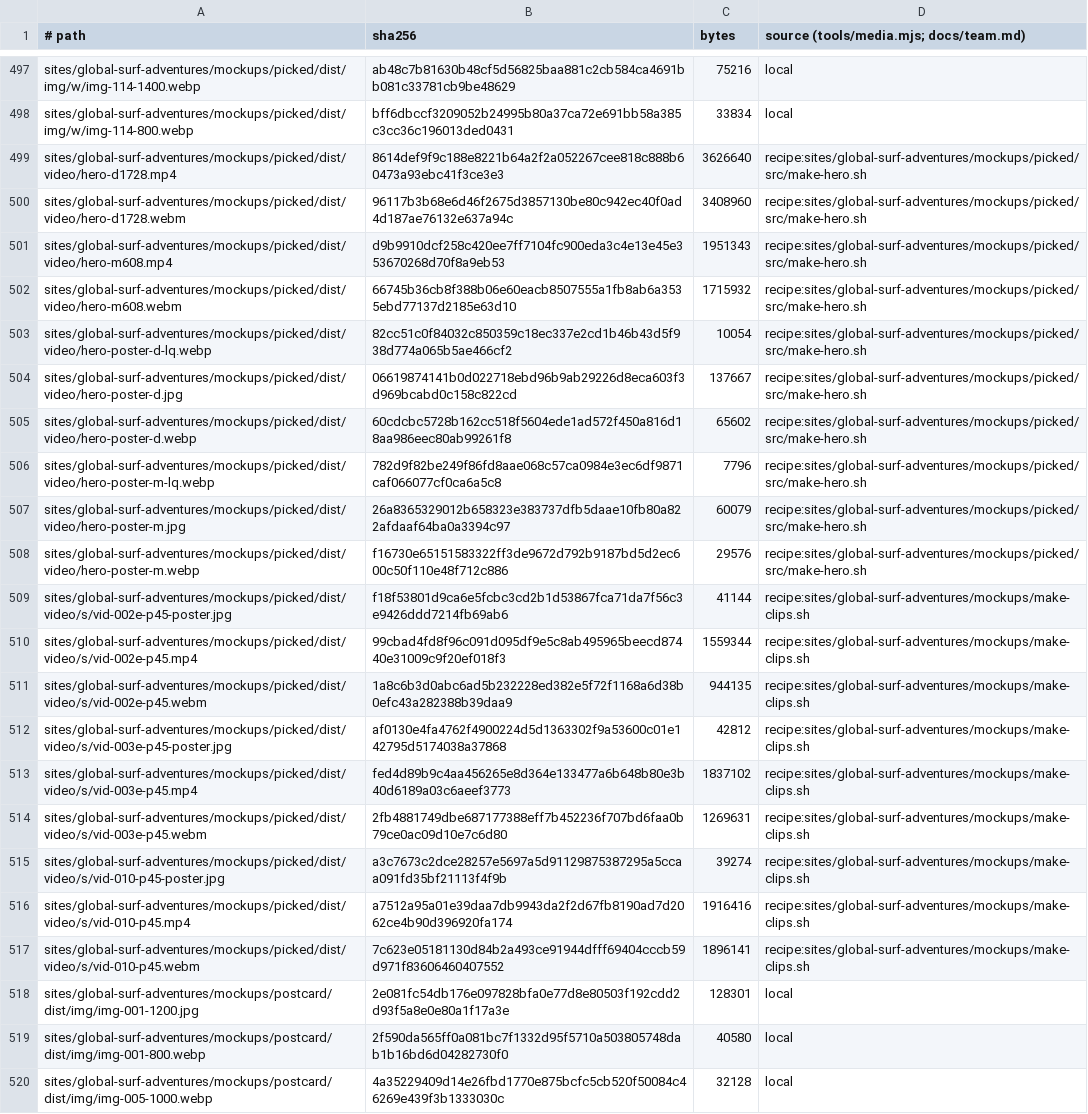
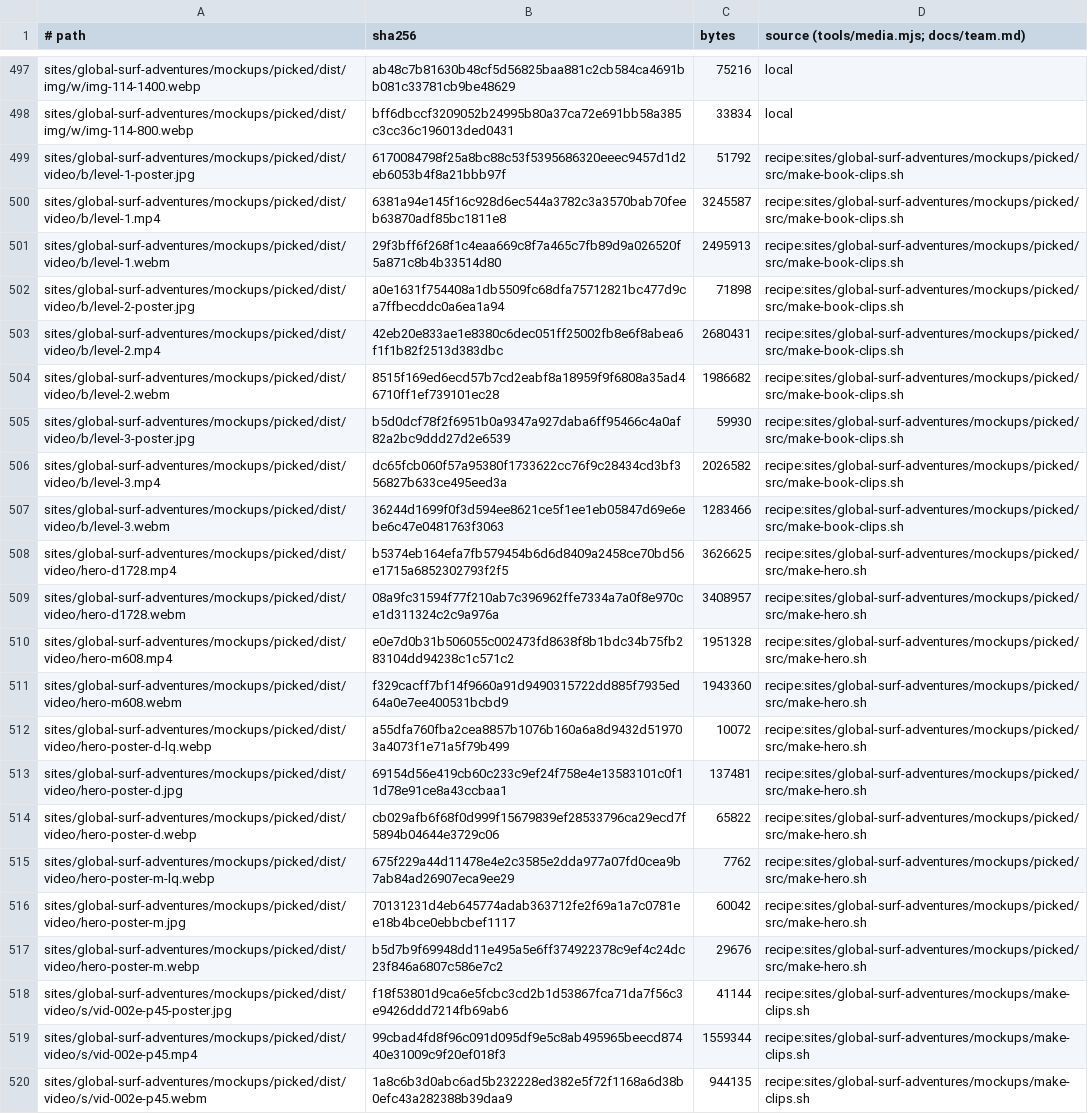
Before and after one commit to BloodyDeathRoll/oneshot, a TSV file: media/global-surf-adventures.tsv, drawn as a sheet; only a part is shown, gaps mark what is left out; the shorter side is filled out with more unchanged rows; addresses are those after the commit; the diff names each change by its address in the sheet, - before the commit and + after, or states it on an @@ line.

```diff
--- a/media/global-surf-adventures.tsv
+++ b/media/global-surf-adventures.tsv
+row 499: sites/global-surf-adventures/mockups/picked/dist/video/b/level-1-poster.jpg | 6170084798f25a8bc88c53f5395686320eeec9457d1d2eb6053b4f8a21bbb97f | 51792 | recipe:sites/global-surf-adventures/mockups/picked/src/make-book-clips.sh
+row 500: sites/global-surf-adventures/mockups/picked/dist/video/b/level-1.mp4 | 6381a94e145f16c928d6ec544a3782c3a3570bab70feeb63870adf85bc1811e8 | 3245587 | recipe:sites/global-surf-adventures/mockups/picked/src/make-book-clips.sh
+row 501: sites/global-surf-adventures/mockups/picked/dist/video/b/level-1.webm | 29f3bff6f268f1c4eaa669c8f7a465c7fb89d9a026520f5a871c8b4b33514d80 | 2495913 | recipe:sites/global-surf-adventures/mockups/picked/src/make-book-clips.sh
+row 502: sites/global-surf-adventures/mockups/picked/dist/video/b/level-2-poster.jpg | a0e1631f754408a1db5509fc68dfa75712821bc477d9ca7ffbecddc0a6ea1a94 | 71898 | recipe:sites/global-surf-adventures/mockups/picked/src/make-book-clips.sh
+row 503: sites/global-surf-adventures/mockups/picked/dist/video/b/level-2.mp4 | 42eb20e833ae1e8380c6dec051ff25002fb8e6f8abea6f1f1b82f2513d383dbc | 2680431 | recipe:sites/global-surf-adventures/mockups/picked/src/make-book-clips.sh
+row 504: sites/global-surf-adventures/mockups/picked/dist/video/b/level-2.webm | 8515f169ed6ecd57b7cd2eabf8a18959f9f6808a35ad46710ff1ef739101ec28 | 1986682 | recipe:sites/global-surf-adventures/mockups/picked/src/make-book-clips.sh
+row 505: sites/global-surf-adventures/mockups/picked/dist/video/b/level-3-poster.jpg | b5d0dcf78f2f6951b0a9347a927daba6ff95466c4a0af82a2bc9ddd27d2e6539 | 59930 | recipe:sites/global-surf-adventures/mockups/picked/src/make-book-clips.sh
+row 506: sites/global-surf-adventures/mockups/picked/dist/video/b/level-3.mp4 | dc65fcb060f57a95380f1733622cc76f9c28434cd3bf356827b633ce495eed3a | 2026582 | recipe:sites/global-surf-adventures/mockups/picked/src/make-book-clips.sh
+row 507: sites/global-surf-adventures/mockups/picked/dist/video/b/level-3.webm | 36244d1699f0f3d594ee8621ce5f1ee1eb05847d69e6ebe6c47e0481763f3063 | 1283466 | recipe:sites/global-surf-adventures/mockups/picked/src/make-book-clips.sh
-B508 (sha256): 8614def9f9c188e8221b64a2f2a052267cee818c888b60473a93ebc41f3ce3e3
+B508 (sha256): b5374eb164efa7fb579454b6d6d8409a2458ce70bd56e1715a6852302793f2f5
-C508 (bytes): 3626640
+C508 (bytes): 3626625
-B509 (sha256): 96117b3b68e6d46f2675d3857130be80c942ec40f0ad4d187ae76132e637a94c
+B509 (sha256): 08a9fc31594f77f210ab7c396962ffe7334a7a0f8e970ce1d311324c2c9a976a
-C509 (bytes): 3408960
+C509 (bytes): 3408957
-B510 (sha256): d9b9910dcf258c420ee7ff7104fc900eda3c4e13e45e353670268d70f8a9eb53
+B510 (sha256): e0e7d0b31b506055c002473fd8638f8b1bdc34b75fb283104dd94238c1c571c2
-C510 (bytes): 1951343
+C510 (bytes): 1951328
-B511 (sha256): 66745b36cb8f388b06e60eacb8507555a1fb8ab6a3535ebd77137d2185e63d10
+B511 (sha256): f329cacff7bf14f9660a91d9490315722dd885f7935ed64a0e7ee400531bcbd9
-C511 (bytes): 1715932
+C511 (bytes): 1943360
-B512 (sha256): 82cc51c0f84032c850359c18ec337e2cd1b46b43d5f938d774a065b5ae466cf2
+B512 (sha256): a55dfa760fba2cea8857b1076b160a6a8d9432d519703a4073f1e71a5f79b499
-C512 (bytes): 10054
+C512 (bytes): 10072
-B513 (sha256): 06619874141b0d022718ebd96b9ab29226d8eca603f3d969bcabd0c158c822cd
+B513 (sha256): 69154d56e419cb60c233c9ef24f758e4e13583101c0f11d78e91ce8a43ccbaa1
-C513 (bytes): 137667
+C513 (bytes): 137481
-B514 (sha256): 60cdcbc5728b162cc518f5604ede1ad572f450a816d18aa986eec80ab99261f8
+B514 (sha256): cb029afb6f68f0d999f15679839ef28533796ca29ecd7f5894b04644e3729c06
-C514 (bytes): 65602
+C514 (bytes): 65822
-B515 (sha256): 782d9f82be249f86fd8aae068c57ca0984e3ec6df9871caf066077cf0ca6a5c8
+B515 (sha256): 675f229a44d11478e4e2c3585e2dda977a07fd0cea9b7ab84ad26907eca9ee29
-C515 (bytes): 7796
+C515 (bytes): 7762
-B516 (sha256): 26a8365329012b658323e383737dfb5daae10fb80a822afdaaf64ba0a3394c97
+B516 (sha256): 70131231d4eb645774adab363712fe2f69a1a7c0781ee18b4bce0ebbcbef1117
-C516 (bytes): 60079
+C516 (bytes): 60042
-B517 (sha256): f16730e65151583322ff3de9672d792b9187bd5d2ec600c50f110e48f712c886
+B517 (sha256): b5d7b9f69948dd11e495a5e6ff374922378c9ef4c24dc23f846a6807c586e7c2
-C517 (bytes): 29576
+C517 (bytes): 29676
```
Also changed, not shown: 13 other files.
